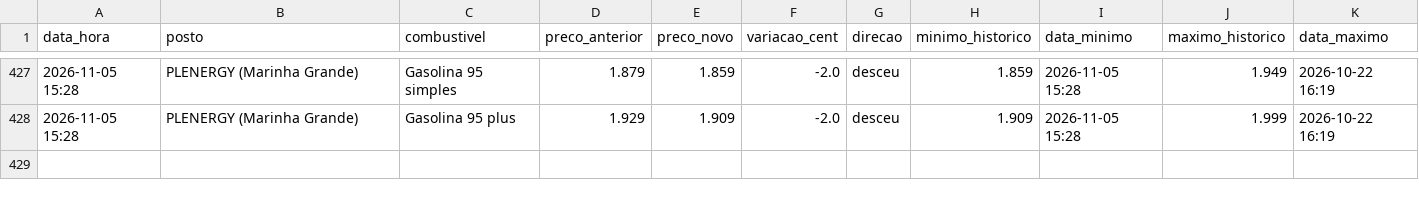
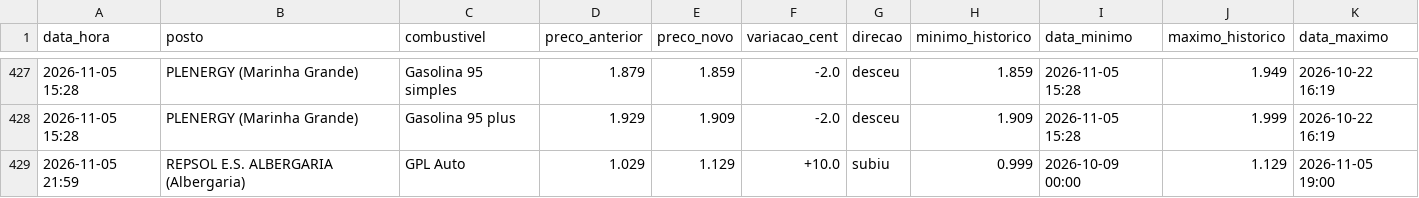
Before and after one commit to rodrigoosv/combustiveis-, a CSV file: historico.csv, drawn as a sheet; only a part is shown, gaps mark what is left out.

```diff
--- a/historico.csv
+++ b/historico.csv
@@ -428 +428,2 @@ data_hora,posto,combustivel,preco_anterior,preco_novo,variacao_cent,direcao,mini
 2026-11-05 15:28,PLENERGY (Marinha Grande),Gasolina 95 plus,1.929,1.909,-2.0,desceu,1.909,2026-11-05 15:28,1.999,2026-10-22 16:19
+2026-11-05 21:59,REPSOL E.S. ALBERGARIA (Albergaria),GPL Auto,1.029,1.129,+10.0,subiu,0.999,2026-10-09 00:00,1.129,2026-11-05 19:00
```
Also changed, not shown: 4 other files.
